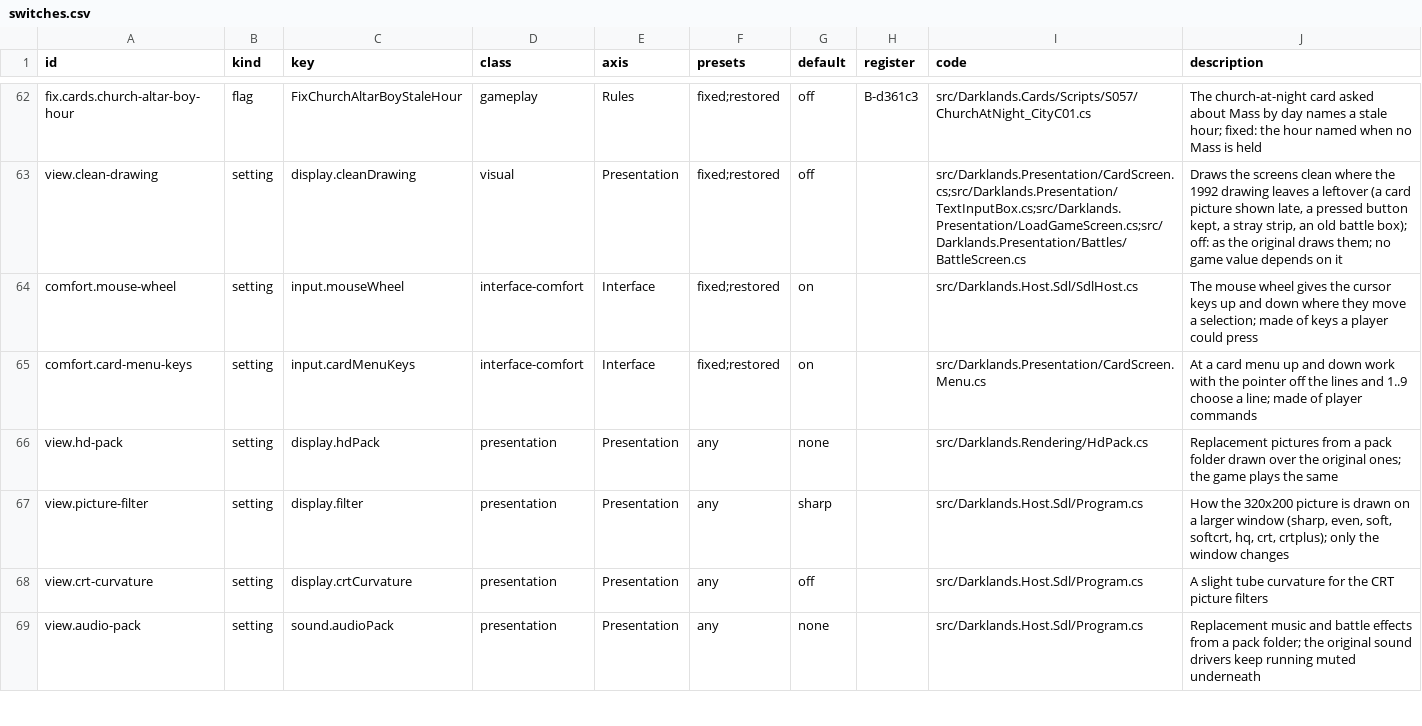
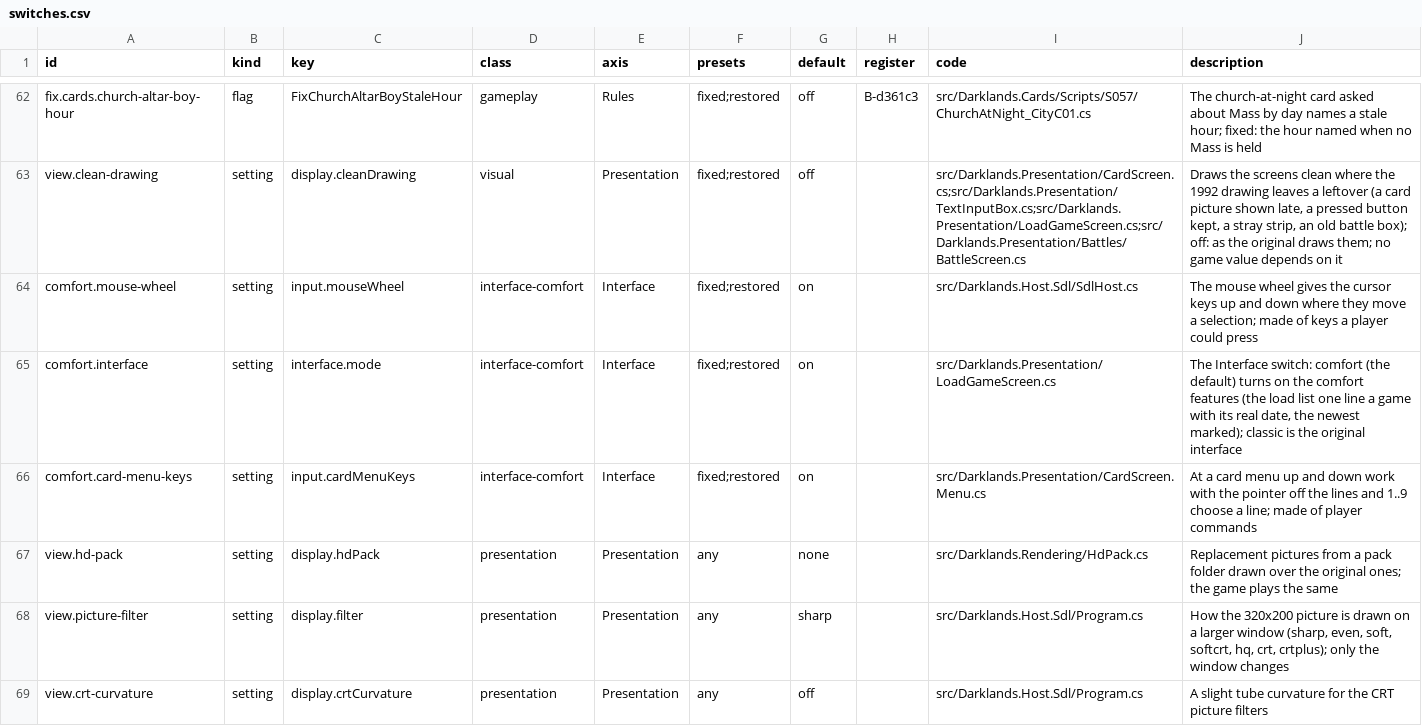
Before and after one commit to Arkana-Mechanika-Studios/darklands-restoration, a CSV file: docs/faithfulness/switches.csv, drawn as a sheet; only a part is shown, gaps mark what is left out; the shorter side is filled out with more unchanged rows; the diff names each change by its address in the sheet, - before the commit and + after, or states it on an @@ line.

Commit message:
The Interface switch (Classic / Comfort, Comfort by default); Comfort's saved-games list
interface.mode in the settings file (a section, room for a feature's own key later), --interface,
and one row on the launcher's Advanced tab (beside the mouse wheel). Classic is the original
interface exactly; the oracle and the replays play Classic (GameUi.ComfortInterface off unless
the host turns it on; headless step interface:comfort).

Comfort's load screen: a list the width of the screen below the buttons, one line a saved game
(comment, place and game date, the real date and time from the file's time), the newest marked;
the highlighted game's details beside the buttons. Keys, rows, scrolling and loading are the
original's. Display only: saves, rules and replays are untouched. GitHub issue 4.

```diff
--- a/docs/faithfulness/switches.csv
+++ b/docs/faithfulness/switches.csv
+row 65: comfort.interface | setting | interface.mode | interface-comfort | Interface | fixed;restored | on |  | src/Darklands.Presentation/LoadGameScreen.cs | The Interface switch: comfort (the default) turns on the comfort features (the load list one line a game with its real date, the newest marked); classic is the original interface
```
Also changed, not shown: docs/faithfulness/divergences.csv, 20 other files.
